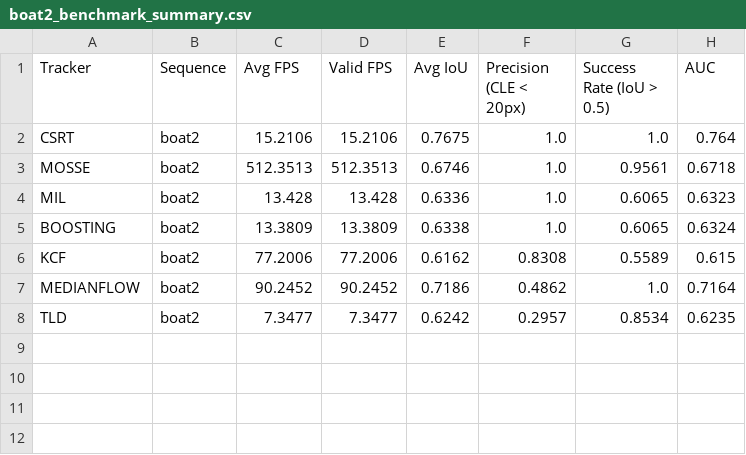
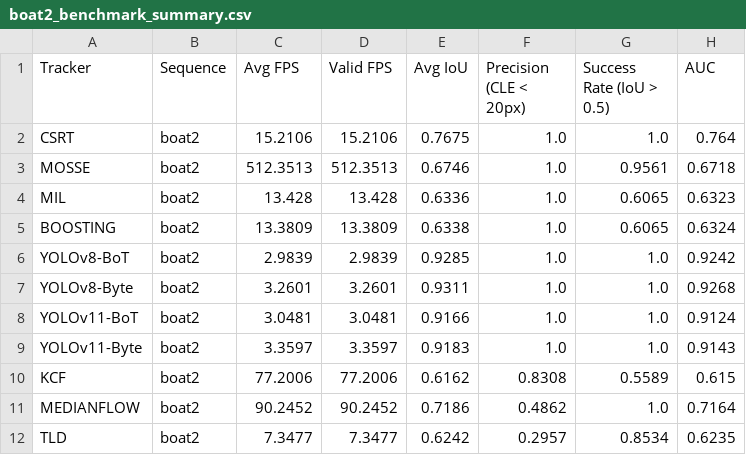
Before and after one commit to Max326/camera-tracking, a CSV file: results-rpi/boat2_benchmark_summary.csv, drawn as a sheet; the diff names each change by its address in the sheet, - before the commit and + after, or states it on an @@ line.

```diff
--- a/results-rpi/boat2_benchmark_summary.csv
+++ b/results-rpi/boat2_benchmark_summary.csv
+row 6: YOLOv8-BoT | boat2 | 2.9839 | 2.9839 | 0.9285 | 1.0 | 1.0 | 0.9242
+row 7: YOLOv8-Byte | boat2 | 3.2601 | 3.2601 | 0.9311 | 1.0 | 1.0 | 0.9268
+row 8: YOLOv11-BoT | boat2 | 3.0481 | 3.0481 | 0.9166 | 1.0 | 1.0 | 0.9124
+row 9: YOLOv11-Byte | boat2 | 3.3597 | 3.3597 | 0.9183 | 1.0 | 1.0 | 0.9143
```
Also changed, not shown: results-rpi/bike1_benchmark_summary.csv, results-rpi/bike3_benchmark_summary.csv, 28 other files.
